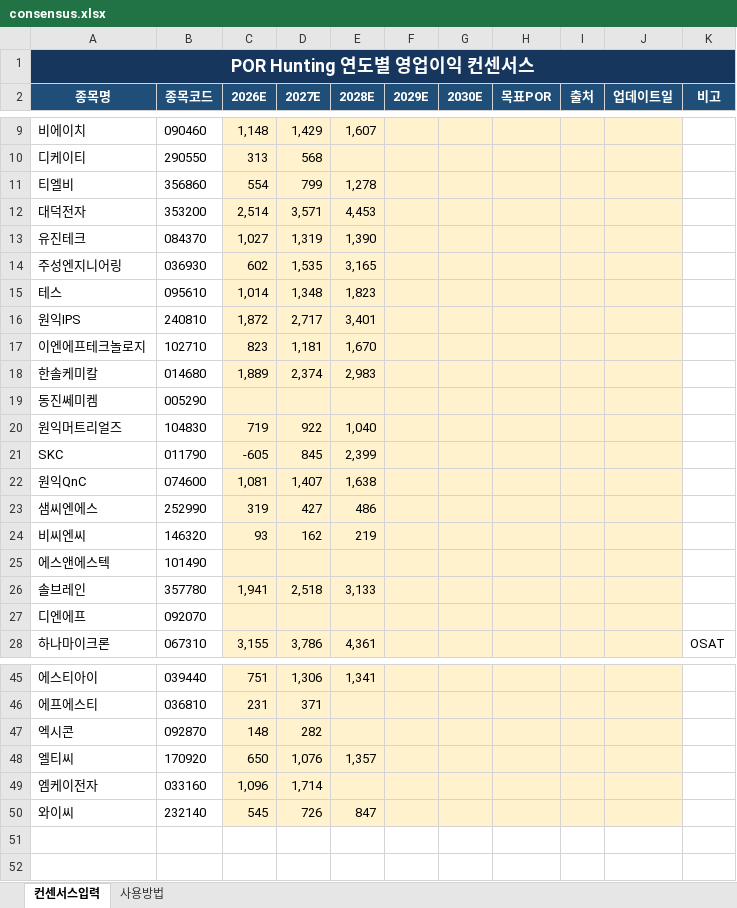
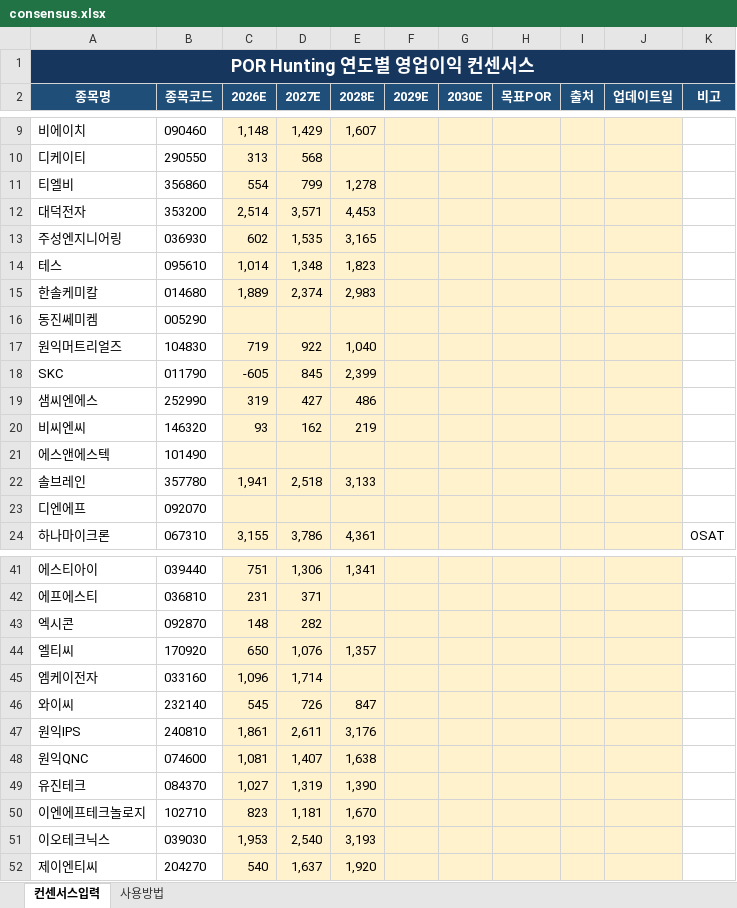
Before and after one commit to firestory119-hub/POR-Hunting, an Excel workbook: data/consensus.xlsx, sheet 컨센서스입력, drawn as a sheet; only a part is shown, gaps mark what is left out; values as stored, in another font and other column widths than the file's, no borders; removed rows and columns are numbered as before the commit, all else as after; the diff names each change by its address in the sheet, - before the commit and + after, or states it on an @@ line.

Commit message:
Update consensus workbook

```diff
--- a/data/consensus.xlsx (sheet 컨센서스입력)
+++ b/data/consensus.xlsx (sheet 컨센서스입력)
-row 16: 원익IPS | 240810 | 1,872 | 2,717 | 3,401
-row 22: 원익QnC | 074600 | 1,081 | 1,407 | 1,638
+row 47: 원익IPS | 240810 | 1,861 | 2,611 | 3,176
+row 48: 원익QNC | 074600 | 1,081 | 1,407 | 1,638
@@ row 13 moved to row 49: 유진테크 @@
@@ row 17 moved to row 50: 이엔에프테크놀로지 @@
+row 51: 이오테크닉스 | 039030 | 1,953 | 2,540 | 3,193
+row 52: 제이엔티씨 | 204270 | 540 | 1,637 | 1,920
```
